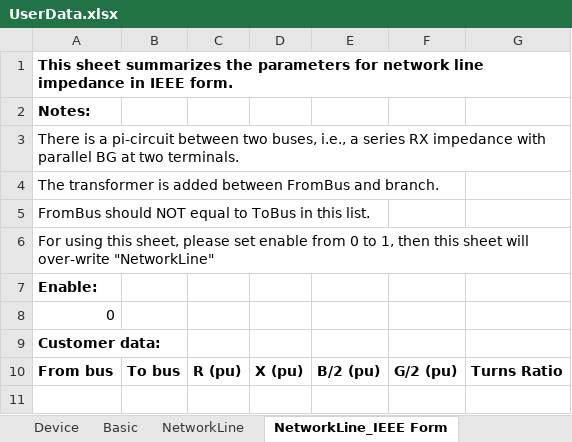
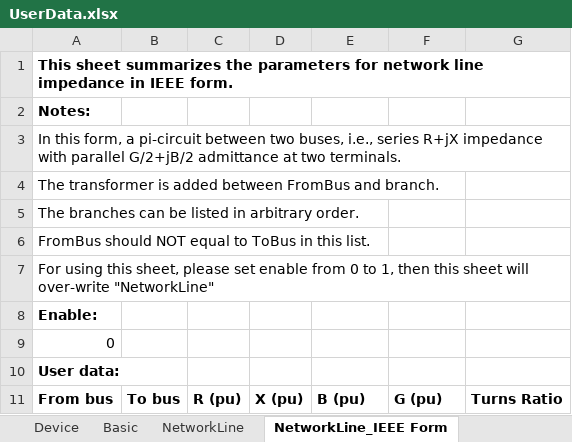
Before and after one commit to Future-Power-Networks/Simplus-Grid-Tool, an Excel workbook: UserData.xlsx, sheet NetworkLine_IEEE Form, drawn as a sheet; values as stored, in another font and other column widths than the file's, no borders; addresses are those after the commit; the diff names each change by its address in the sheet, - before the commit and + after, or states it on an @@ line.

Commit message:
Update modal analysis, netlist functions, user data

```diff
--- a/UserData.xlsx (sheet NetworkLine_IEEE Form)
+++ b/UserData.xlsx (sheet NetworkLine_IEEE Form)
-A3: There is a pi-circuit between two buses, i.e., a series RX impedance with parallel BG at two…
+A3: In this form, a pi-circuit between two buses, i.e., series R+jX impedance with parallel G/2+jB/2 admittance at two…
+row 5: The branches can be listed in arbitrary order.
-A10: Customer data:
+A10: User data:
-E11: B/2 (pu)
+E11: B (pu)
-F11: G/2 (pu)
+F11: G (pu)
```
Also changed, not shown: sheet Advanced Setting, sheet NetworkLine, sheet Basic, sheet PowerFlow, sheet Device, Examples/IEEE_14Bus.xlsx, 33 other files.
